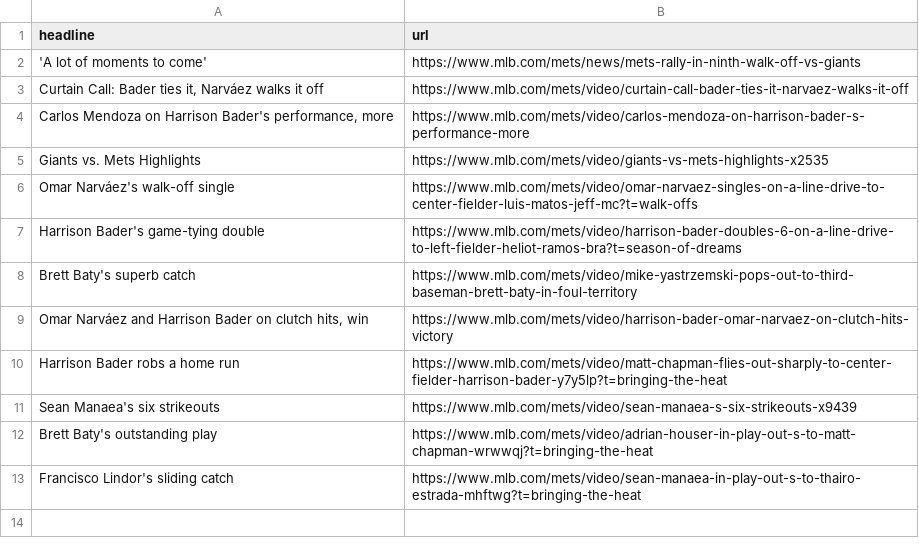
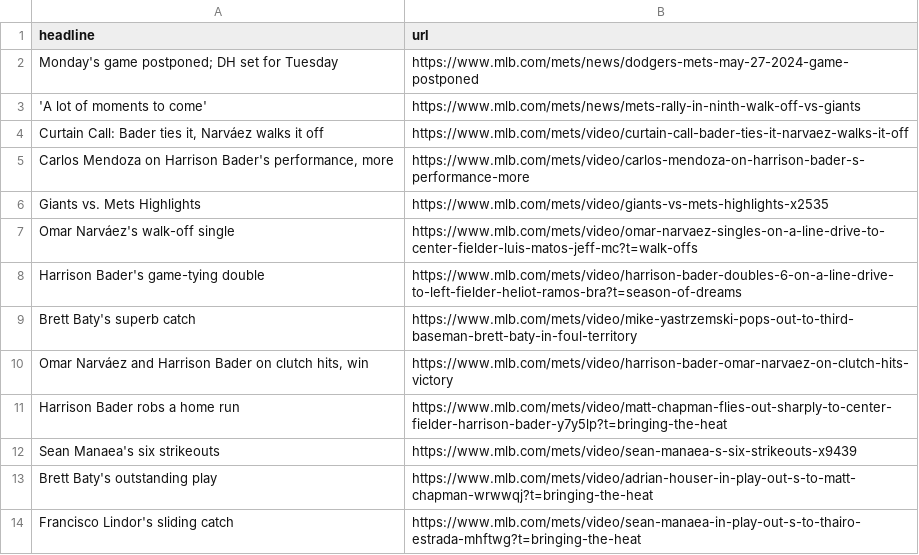
Before and after one commit to atd124/autoscraper-history-main, a CSV file: mets-headlines.csv, drawn as a sheet.

```diff
--- a/mets-headlines.csv
+++ b/mets-headlines.csv
@@ -1,2 +1,3 @@
 headline,url
+Monday's game postponed; DH set for Tuesday,https://www.mlb.com/mets/news/dodgers-mets-may-27-2024-game-postponed
 'A lot of moments to come',https://www.mlb.com/mets/news/mets-rally-in-ninth-walk-off-vs-giants
```
